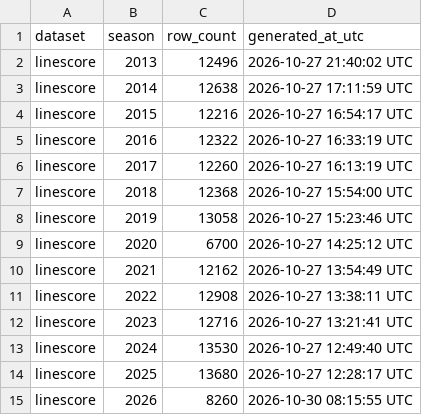
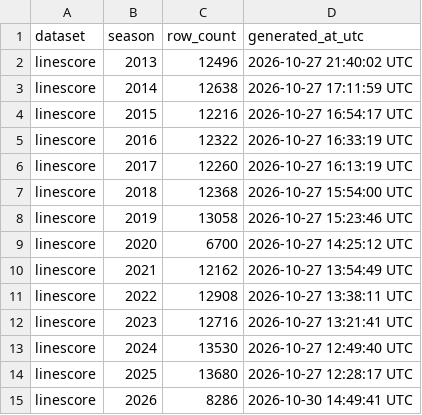
Before and after one commit to sportsdataverse/ncaa-mfb-football-data, a CSV file: mfb/linescore/manifest.csv, drawn as a sheet.

```diff
--- a/mfb/linescore/manifest.csv
+++ b/mfb/linescore/manifest.csv
@@ -14,2 +14,2 @@ linescore,2024,13530,2026-10-27 12:49:40 UTC
 linescore,2025,13680,2026-10-27 12:28:17 UTC
-linescore,2026,8260,2026-10-30 08:15:55 UTC
+linescore,2026,8286,2026-10-30 14:49:41 UTC
```
Also changed, not shown: mfb/drives/manifest.csv, mfb/officials/manifest.csv, 19 other files.
